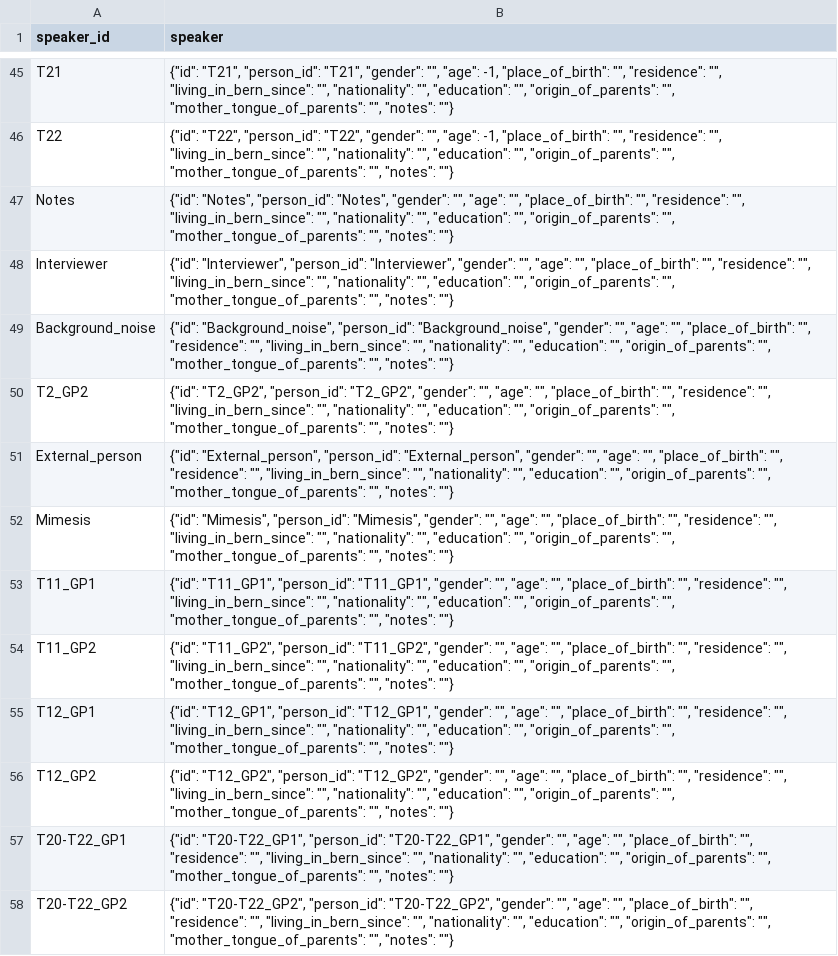
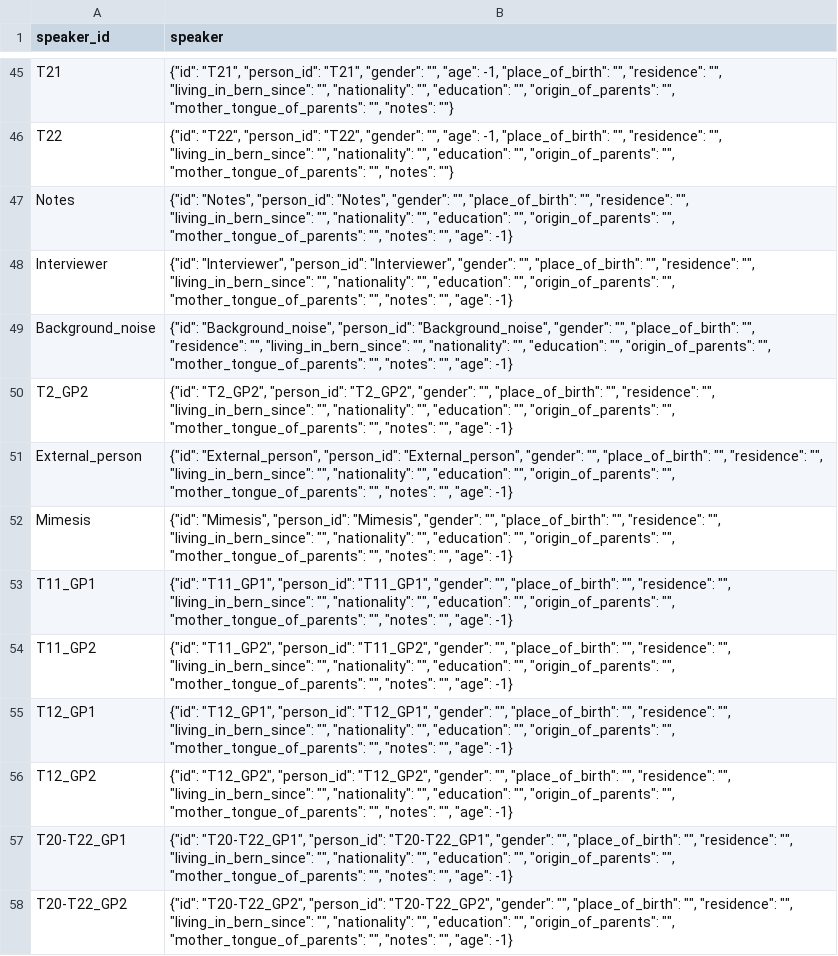
Before and after one commit to acraevschi/jube_lcp, a CSV file: output/global_attribute_speaker.csv, drawn as a sheet; only a part is shown, gaps mark what is left out; the diff names each change by its address in the sheet, - before the commit and + after, or states it on an @@ line.

Commit message:
upd handling of age attribute in speaker metadata

```diff
--- a/output/global_attribute_speaker.csv
+++ b/output/global_attribute_speaker.csv
-B47 (speaker): …"gender": "", "age": "", "place_of_birth": "", "residence": "", "living_in_bern_since": "", "nationality": "", "education": "", "origin_of_parents": "", "mother_tongue_of_parents": "", "notes": ""}
+B47 (speaker): …"gender": "", "place_of_birth": "", "residence": "", "living_in_bern_since": "", "nationality": "", "education": "", "origin_of_parents": "", "mother_tongue_of_parents": "", "notes": "", "age": -1}
-B48 (speaker): …"gender": "", "age": "", "place_of_birth": "", "residence": "", "living_in_bern_since": "", "nationality": "", "education": "", "origin_of_parents": "", "mother_tongue_of_parents": "", "notes": ""}
+B48 (speaker): …"gender": "", "place_of_birth": "", "residence": "", "living_in_bern_since": "", "nationality": "", "education": "", "origin_of_parents": "", "mother_tongue_of_parents": "", "notes": "", "age": -1}
-B49 (speaker): …"gender": "", "age": "", "place_of_birth": "", "residence": "", "living_in_bern_since": "", "nationality": "", "education": "", "origin_of_parents": "", "mother_tongue_of_parents": "", "notes": ""}
+B49 (speaker): …"gender": "", "place_of_birth": "", "residence": "", "living_in_bern_since": "", "nationality": "", "education": "", "origin_of_parents": "", "mother_tongue_of_parents": "", "notes": "", "age": -1}
-B50 (speaker): …"gender": "", "age": "", "place_of_birth": "", "residence": "", "living_in_bern_since": "", "nationality": "", "education": "", "origin_of_parents": "", "mother_tongue_of_parents": "", "notes": ""}
+B50 (speaker): …"gender": "", "place_of_birth": "", "residence": "", "living_in_bern_since": "", "nationality": "", "education": "", "origin_of_parents": "", "mother_tongue_of_parents": "", "notes": "", "age": -1}
-B51 (speaker): …"gender": "", "age": "", "place_of_birth": "", "residence": "", "living_in_bern_since": "", "nationality": "", "education": "", "origin_of_parents": "", "mother_tongue_of_parents": "", "notes": ""}
+B51 (speaker): …"gender": "", "place_of_birth": "", "residence": "", "living_in_bern_since": "", "nationality": "", "education": "", "origin_of_parents": "", "mother_tongue_of_parents": "", "notes": "", "age": -1}
-B52 (speaker): …"gender": "", "age": "", "place_of_birth": "", "residence": "", "living_in_bern_since": "", "nationality": "", "education": "", "origin_of_parents": "", "mother_tongue_of_parents": "", "notes": ""}
+B52 (speaker): …"gender": "", "place_of_birth": "", "residence": "", "living_in_bern_since": "", "nationality": "", "education": "", "origin_of_parents": "", "mother_tongue_of_parents": "", "notes": "", "age": -1}
-B53 (speaker): …"gender": "", "age": "", "place_of_birth": "", "residence": "", "living_in_bern_since": "", "nationality": "", "education": "", "origin_of_parents": "", "mother_tongue_of_parents": "", "notes": ""}
+B53 (speaker): …"gender": "", "place_of_birth": "", "residence": "", "living_in_bern_since": "", "nationality": "", "education": "", "origin_of_parents": "", "mother_tongue_of_parents": "", "notes": "", "age": -1}
-B54 (speaker): …"gender": "", "age": "", "place_of_birth": "", "residence": "", "living_in_bern_since": "", "nationality": "", "education": "", "origin_of_parents": "", "mother_tongue_of_parents": "", "notes": ""}
+B54 (speaker): …"gender": "", "place_of_birth": "", "residence": "", "living_in_bern_since": "", "nationality": "", "education": "", "origin_of_parents": "", "mother_tongue_of_parents": "", "notes": "", "age": -1}
-B55 (speaker): …"gender": "", "age": "", "place_of_birth": "", "residence": "", "living_in_bern_since": "", "nationality": "", "education": "", "origin_of_parents": "", "mother_tongue_of_parents": "", "notes": ""}
+B55 (speaker): …"gender": "", "place_of_birth": "", "residence": "", "living_in_bern_since": "", "nationality": "", "education": "", "origin_of_parents": "", "mother_tongue_of_parents": "", "notes": "", "age": -1}
-B56 (speaker): …"gender": "", "age": "", "place_of_birth": "", "residence": "", "living_in_bern_since": "", "nationality": "", "education": "", "origin_of_parents": "", "mother_tongue_of_parents": "", "notes": ""}
+B56 (speaker): …"gender": "", "place_of_birth": "", "residence": "", "living_in_bern_since": "", "nationality": "", "education": "", "origin_of_parents": "", "mother_tongue_of_parents": "", "notes": "", "age": -1}
-B57 (speaker): …"gender": "", "age": "", "place_of_birth": "", "residence": "", "living_in_bern_since": "", "nationality": "", "education": "", "origin_of_parents": "", "mother_tongue_of_parents": "", "notes": ""}
+B57 (speaker): …"gender": "", "place_of_birth": "", "residence": "", "living_in_bern_since": "", "nationality": "", "education": "", "origin_of_parents": "", "mother_tongue_of_parents": "", "notes": "", "age": -1}
-B58 (speaker): …"gender": "", "age": "", "place_of_birth": "", "residence": "", "living_in_bern_since": "", "nationality": "", "education": "", "origin_of_parents": "", "mother_tongue_of_parents": "", "notes": ""}
+B58 (speaker): …"gender": "", "place_of_birth": "", "residence": "", "living_in_bern_since": "", "nationality": "", "education": "", "origin_of_parents": "", "mother_tongue_of_parents": "", "notes": "", "age": -1}
```
Also changed, not shown: 4 other files.
